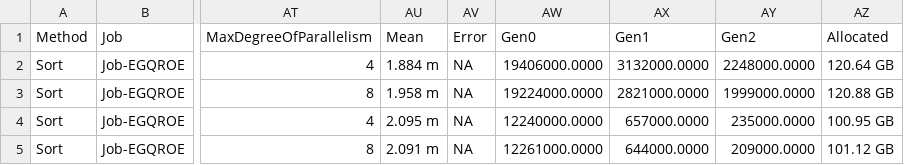
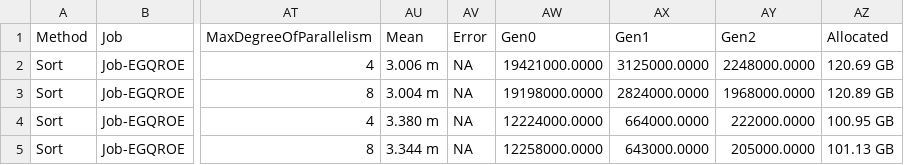
Before and after one commit to DimaKazankov/3dEYE, a CSV file: BenchmarkDotNet.Artifacts/results/_3dEYE.Benchmark.ParallelExternalMergeSorterBenchmarks-report.csv, drawn as a sheet; only a part is shown, gaps mark what is left out; the diff names each change by its address in the sheet, - before the commit and + after, or states it on an @@ line.

```diff
--- a/BenchmarkDotNet.Artifacts/results/_3dEYE.Benchmark.ParallelExternalMergeSorterBenchmarks-report.csv
+++ b/BenchmarkDotNet.Artifacts/results/_3dEYE.Benchmark.ParallelExternalMergeSorterBenchmarks-report.csv
-AU2 (Mean): 1.884 m
+AU2 (Mean): 3.006 m
-AW2 (Gen0): 19406000.0000
+AW2 (Gen0): 19421000.0000
-AX2 (Gen1): 3132000.0000
+AX2 (Gen1): 3125000.0000
-AZ2 (Allocated): 120.64 GB
+AZ2 (Allocated): 120.69 GB
-AU3 (Mean): 1.958 m
+AU3 (Mean): 3.004 m
-AW3 (Gen0): 19224000.0000
+AW3 (Gen0): 19198000.0000
-AX3 (Gen1): 2821000.0000
+AX3 (Gen1): 2824000.0000
-AY3 (Gen2): 1999000.0000
+AY3 (Gen2): 1968000.0000
-AZ3 (Allocated): 120.88 GB
+AZ3 (Allocated): 120.89 GB
-AU4 (Mean): 2.095 m
+AU4 (Mean): 3.380 m
-AW4 (Gen0): 12240000.0000
+AW4 (Gen0): 12224000.0000
-AX4 (Gen1): 657000.0000
+AX4 (Gen1): 664000.0000
-AY4 (Gen2): 235000.0000
+AY4 (Gen2): 222000.0000
-AU5 (Mean): 2.091 m
+AU5 (Mean): 3.344 m
-AW5 (Gen0): 12261000.0000
+AW5 (Gen0): 12258000.0000
-AX5 (Gen1): 644000.0000
+AX5 (Gen1): 643000.0000
-AY5 (Gen2): 209000.0000
+AY5 (Gen2): 205000.0000
-AZ5 (Allocated): 101.12 GB
+AZ5 (Allocated): 101.13 GB
```
Also changed, not shown: BenchmarkDotNet.Artifacts/results/_3dEYE.Benchmark.ExternalMergeSorterBenchmarks-report.csv, BenchmarkDotNet.Artifacts/results/_3dEYE.Benchmark.StreamingSorterBenchmarks-report.csv, 21 other files.
